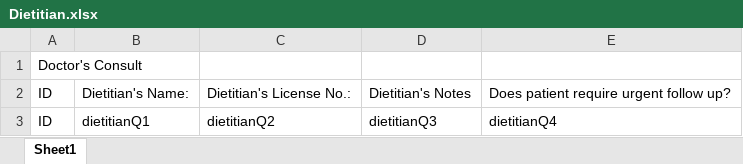
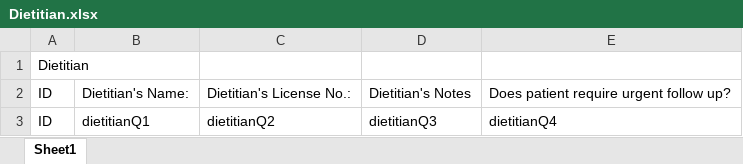
Before and after one commit to andrelimzs/screening-app, an Excel workbook: Forms/ReportTemplates/Dietitian.xlsx, sheet Sheet1, drawn as a sheet; values as stored, in another font and other column widths than the file's, no borders; the diff names each change by its address in the sheet, - before the commit and + after, or states it on an @@ line.

```diff
--- a/Forms/ReportTemplates/Dietitian.xlsx (sheet Sheet1)
+++ b/Forms/ReportTemplates/Dietitian.xlsx (sheet Sheet1)
-A1: Doctor's Consult
+A1: Dietitian
```
Also changed, not shown: Forms/ReportTemplates/Geri - Geri Appt.xlsx.
